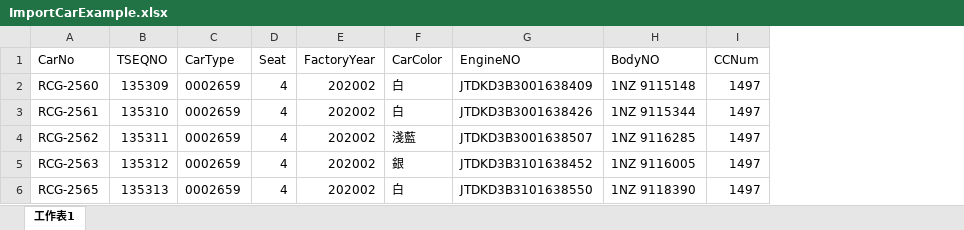
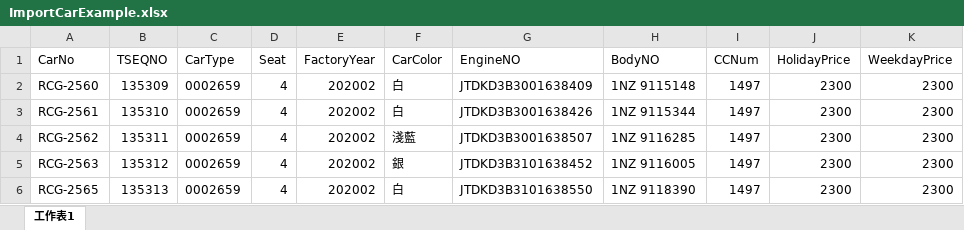
Before and after one commit to Klay24-Huang/my-things, an Excel workbook: Web/Content/example/ImportCarExample.xlsx, sheet 工作表1, drawn as a sheet; values as stored, in another font and other column widths than the file's, no borders; the diff names each change by its address in the sheet, - before the commit and + after, or states it on an @@ line.

```diff
--- a/Web/Content/example/ImportCarExample.xlsx (sheet 工作表1)
+++ b/Web/Content/example/ImportCarExample.xlsx (sheet 工作表1)
+column J (HolidayPrice), rows 2-6: all 2300
+column K (WeekdayPrice), rows 2-6: all 2300
```
Also changed, not shown: 5 other files.
